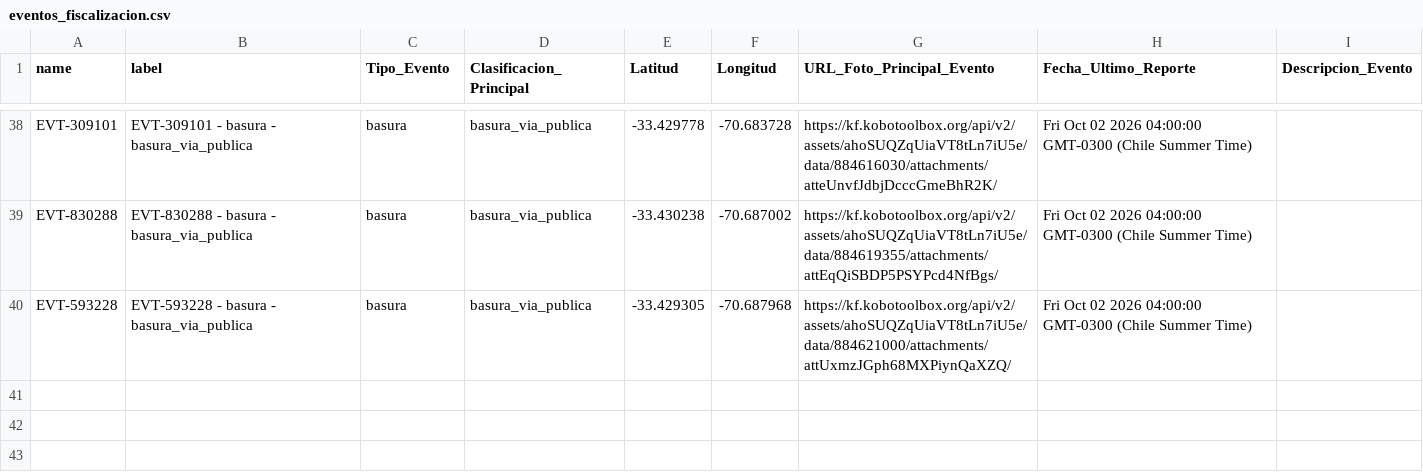
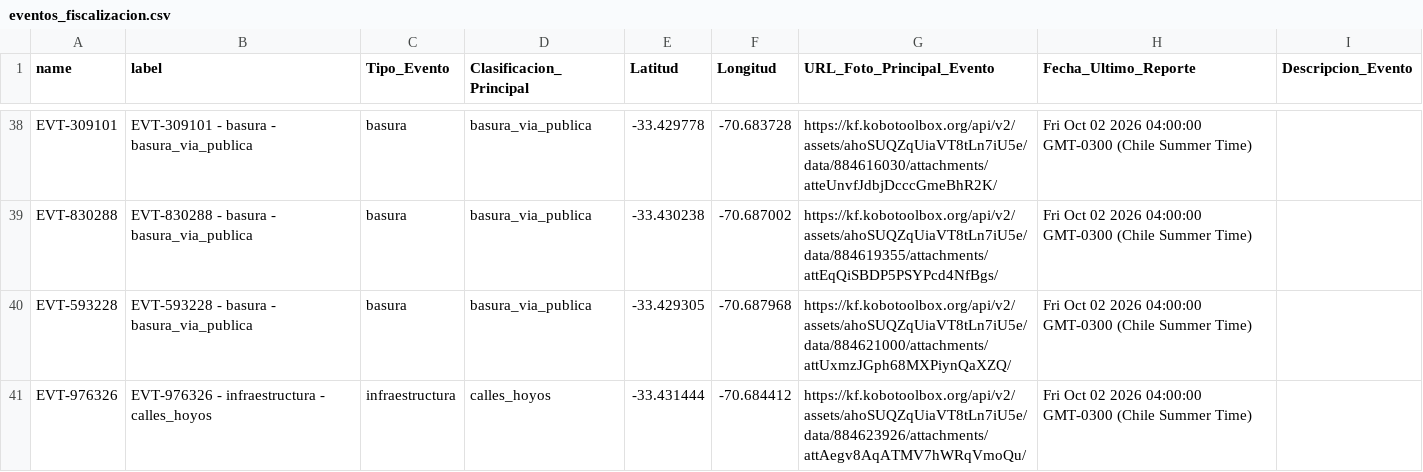
Before and after one commit to geoemprendimiento2026/observatorio-datos, a CSV file: eventos_fiscalizacion.csv, drawn as a sheet; only a part is shown, gaps mark what is left out; the diff names each change by its address in the sheet, - before the commit and + after, or states it on an @@ line.

Commit message:
Actualiza eventos_fiscalizacion.csv — 2026-10-02T18:08:50.977Z

```diff
--- a/eventos_fiscalizacion.csv
+++ b/eventos_fiscalizacion.csv
+row 41: EVT-976326 | EVT-976326 - infraestructura - calles_hoyos | infraestructura | calles_hoyos | -33.431444 | -70.684412 | https://kf.kobotoolbox.org/api/v2/assets/ahoSUQZqUiaVT8tLn7iU5e/data/884623926/attachments/attAegv8AqATMV7hWRqVmoQu/ | Fri Oct 02 2026 04:00:00 GMT-0300 (Chile Summer Time)
```
